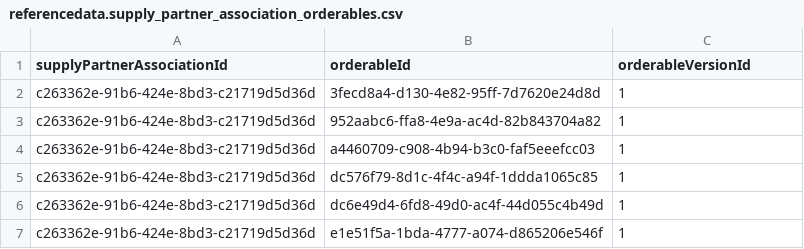
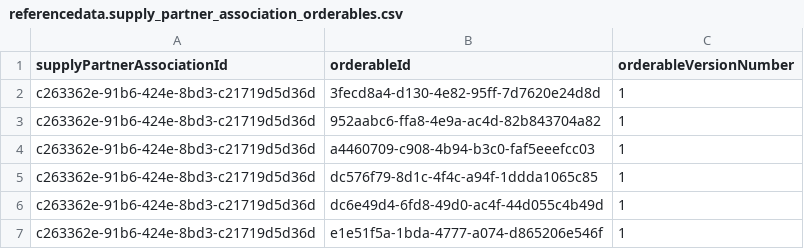
Before and after one commit to OpenLMIS/openlmis-referencedata, a CSV file: src/main/resources/db/demo-data/referencedata.supply_partner_association_orderables.csv, drawn as a sheet.

```diff
--- a/src/main/resources/db/demo-data/referencedata.supply_partner_association_orderables.csv
+++ b/src/main/resources/db/demo-data/referencedata.supply_partner_association_orderables.csv
@@ -1,2 +1,2 @@
-supplyPartnerAssociationId,orderableId,orderableVersionId
+supplyPartnerAssociationId,orderableId,orderableVersionNumber
 c263362e-91b6-424e-8bd3-c21719d5d36d,3fecd8a4-d130-4e82-95ff-7d7620e24d8d,1
```
Also changed, not shown: src/main/resources/db/demo-data/referencedata.orderable_identifiers.csv, 42 other files.
